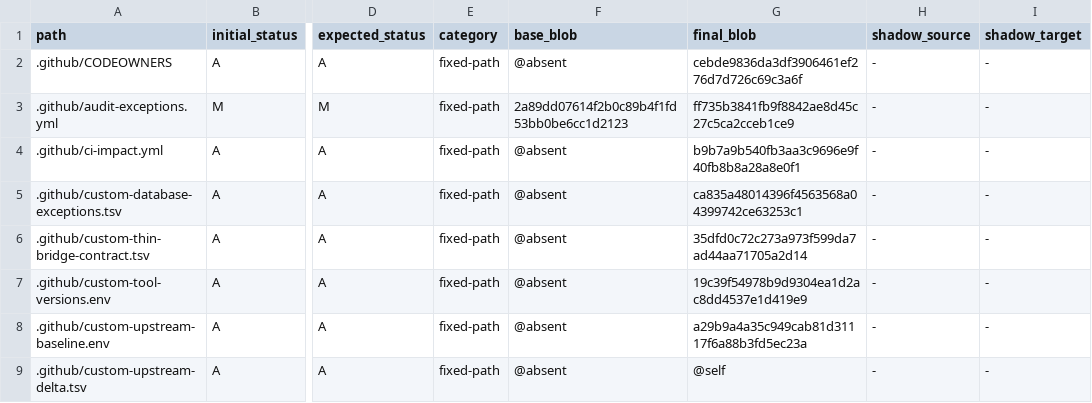
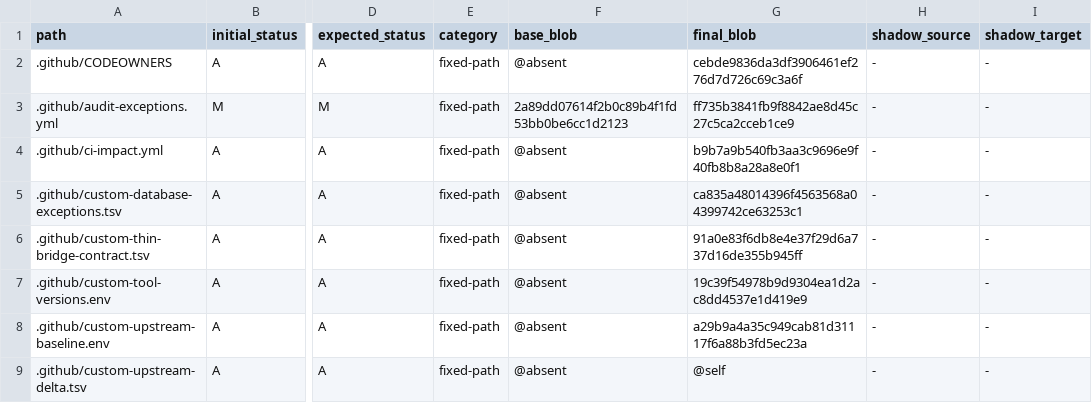
Before and after one commit to o87110/sub2api-custom-public, a TSV file: .github/custom-upstream-delta.tsv, drawn as a sheet; only a part is shown, gaps mark what is left out; the diff names each change by its address in the sheet, - before the commit and + after, or states it on an @@ line.

Commit message:
fix(upgrade): bind bridge contract ledger blob

```diff
--- a/.github/custom-upstream-delta.tsv
+++ b/.github/custom-upstream-delta.tsv
-G6 (final_blob): 35dfd0c72c273a973f599da7ad44aa71705a2d14
+G6 (final_blob): 91a0e83f6db8e4e37f29d6a737d16de355b945ff
```
